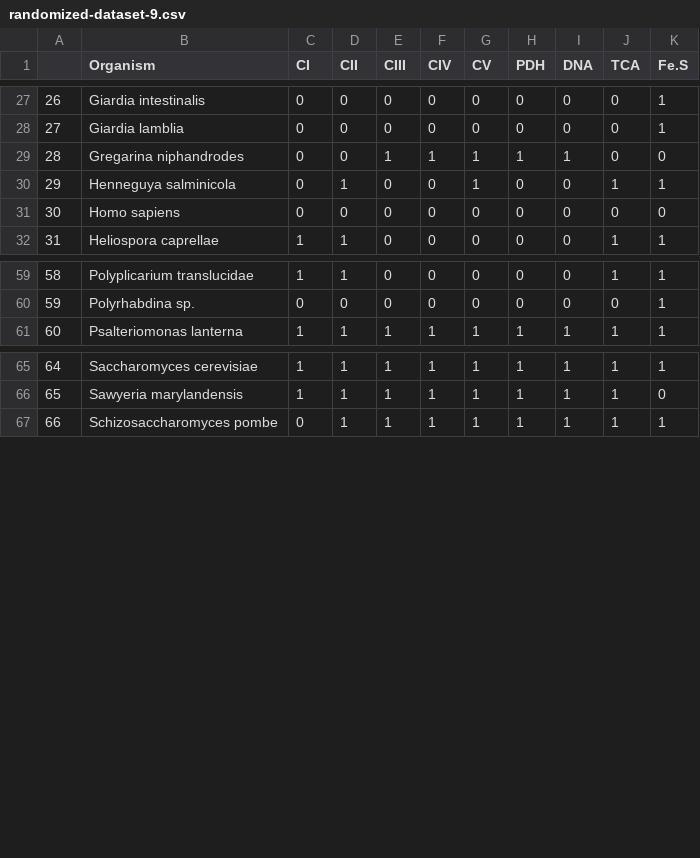
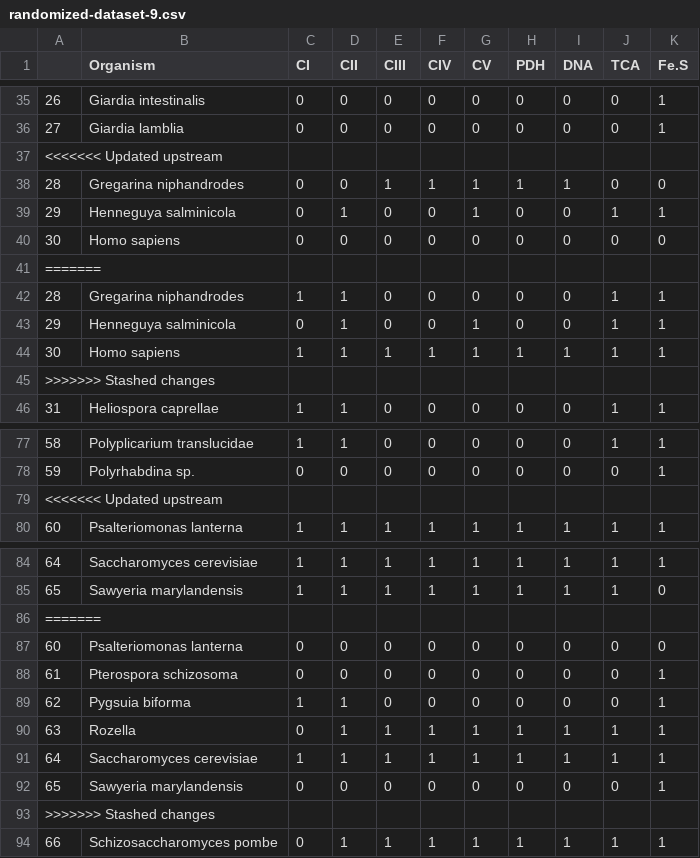
Before and after one commit to StochasticBiology/MROs, a CSV file: Results/HyperTraPS-uncertainty/randomized-dataset-9.csv, drawn as a sheet; only a part is shown, gaps mark what is left out; the diff covers the shown part only; the diff names each change by its address in the sheet, - before the commit and + after, or states it on an @@ line.

```diff
--- a/Results/HyperTraPS-uncertainty/randomized-dataset-9.csv
+++ b/Results/HyperTraPS-uncertainty/randomized-dataset-9.csv
+row 37: <<<<<<< Updated upstream
+row 41: =======
+row 42: 28 | Gregarina niphandrodes | 1 | 1 | 0 | 0 | 0 | 0 | 0 | 1 | 1
+row 43: 29 | Henneguya salminicola | 0 | 1 | 0 | 0 | 1 | 0 | 0 | 1 | 1
+row 44: 30 | Homo sapiens | 1 | 1 | 1 | 1 | 1 | 1 | 1 | 1 | 1
+row 45: >>>>>>> Stashed changes
+row 79: <<<<<<< Updated upstream
+row 86: =======
+row 87: 60 | Psalteriomonas lanterna | 0 | 0 | 0 | 0 | 0 | 0 | 0 | 0 | 0
+row 88: 61 | Pterospora schizosoma | 0 | 0 | 0 | 0 | 0 | 0 | 0 | 0 | 1
+row 89: 62 | Pygsuia biforma | 1 | 1 | 0 | 0 | 0 | 0 | 0 | 0 | 1
+row 90: 63 | Rozella | 0 | 1 | 1 | 1 | 1 | 1 | 1 | 1 | 1
+row 91: 64 | Saccharomyces cerevisiae | 1 | 1 | 1 | 1 | 1 | 1 | 1 | 1 | 1
+row 92: 65 | Sawyeria marylandensis | 0 | 0 | 0 | 0 | 0 | 0 | 0 | 0 | 1
+row 93: >>>>>>> Stashed changes
```
Also changed, not shown: 12 added rows elsewhere in this file, Results/HyperTraPS-uncertainty/randomized-dataset-1.csv, Results/HyperTraPS-uncertainty/randomized-dataset-2.csv, 31 other files.
